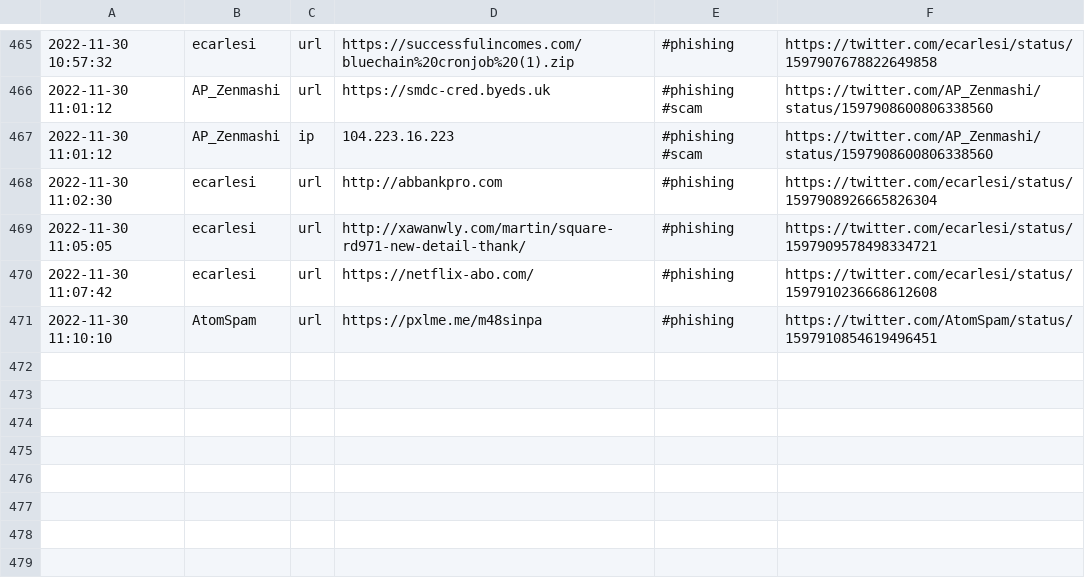
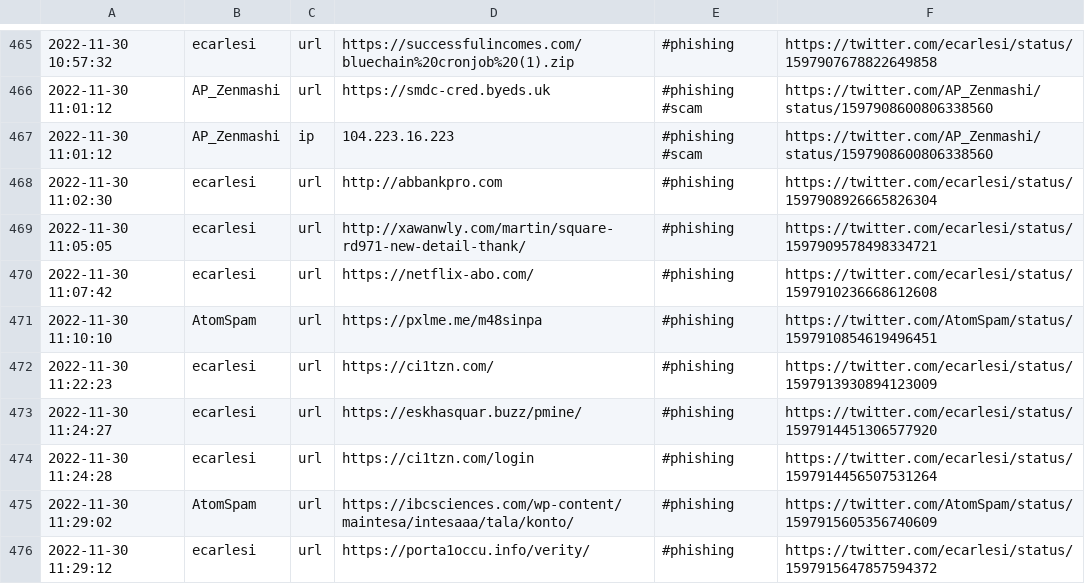
Before and after one commit to nankopeter/TweetFeed, a CSV file: 202211/20221130.csv, drawn as a sheet; only a part is shown, gaps mark what is left out; the diff names each change by its address in the sheet, - before the commit and + after, or states it on an @@ line.

```diff
--- a/202211/20221130.csv
+++ b/202211/20221130.csv
+row 472: 2022-11-30 11:22:23 | ecarlesi | url | https://ci1tzn.com/ | #phishing | https://twitter.com/ecarlesi/status/1597913930894123009
+row 473: 2022-11-30 11:24:27 | ecarlesi | url | https://eskhasquar.buzz/pmine/ | #phishing | https://twitter.com/ecarlesi/status/1597914451306577920
+row 474: 2022-11-30 11:24:28 | ecarlesi | url | https://ci1tzn.com/login | #phishing | https://twitter.com/ecarlesi/status/1597914456507531264
+row 475: 2022-11-30 11:29:02 | AtomSpam | url | https://ibcsciences.com/wp-content/maintesa/intesaaa/tala/konto/ | #phishing | https://twitter.com/AtomSpam/status/1597915605356740609
+row 476: 2022-11-30 11:29:12 | ecarlesi | url | https://porta1occu.info/verity/ | #phishing | https://twitter.com/ecarlesi/status/1597915647857594372
```
Also changed, not shown: today.csv, 3 other files.
